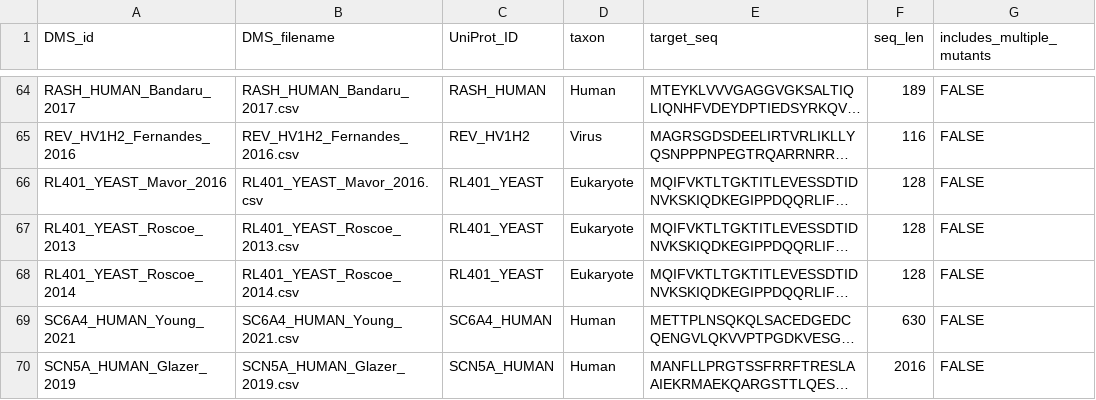
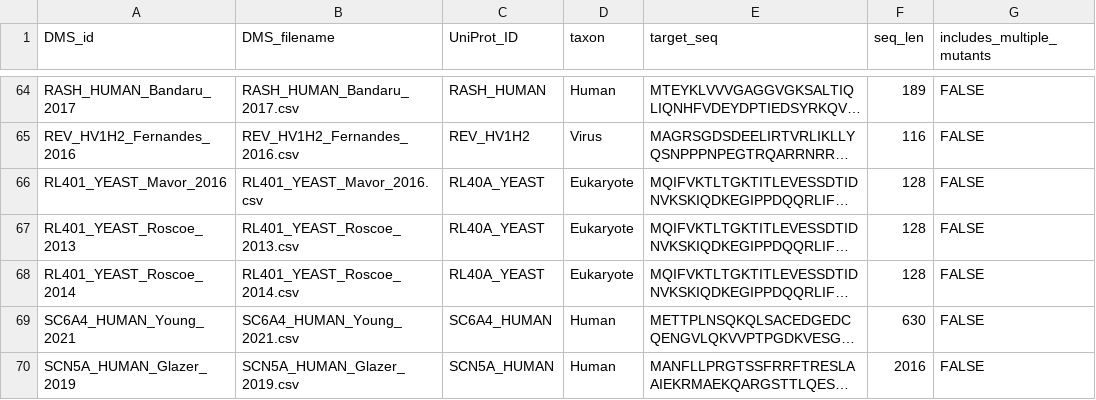
Before and after one commit to OATML-Markslab/Tranception, a CSV file: proteingym/ProteinGym_reference_file_substitutions.csv, drawn as a sheet; only a part is shown, gaps mark what is left out; long unchanged cells end in …; the diff names each change by its address in the sheet, - before the commit and + after, or states it on an @@ line.

Commit message:
Updated RL404_YEAST Uniprot ID

```diff
--- a/proteingym/ProteinGym_reference_file_substitutions.csv
+++ b/proteingym/ProteinGym_reference_file_substitutions.csv
-C66:C68 (UniProt_ID): RL401_YEAST
+C66:C68 (UniProt_ID): RL40A_YEAST
```
